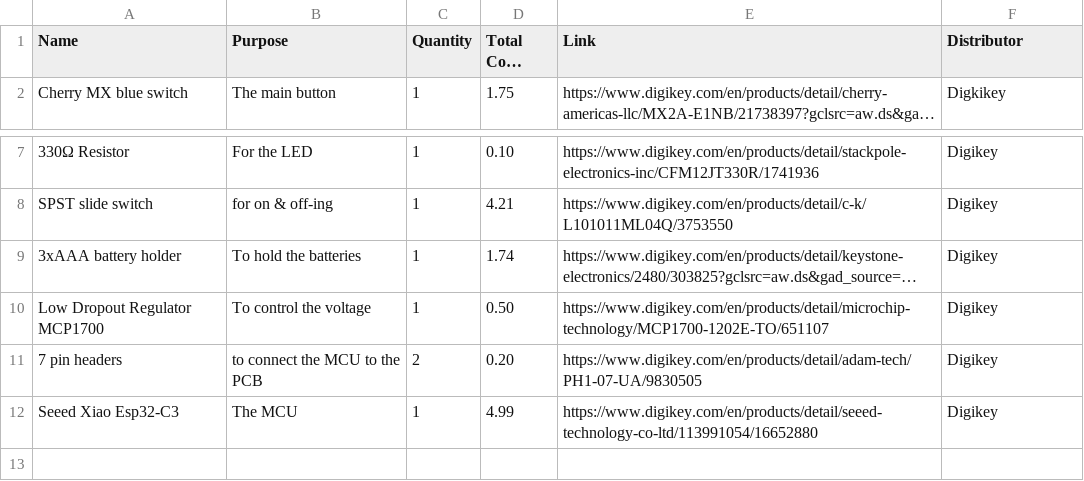
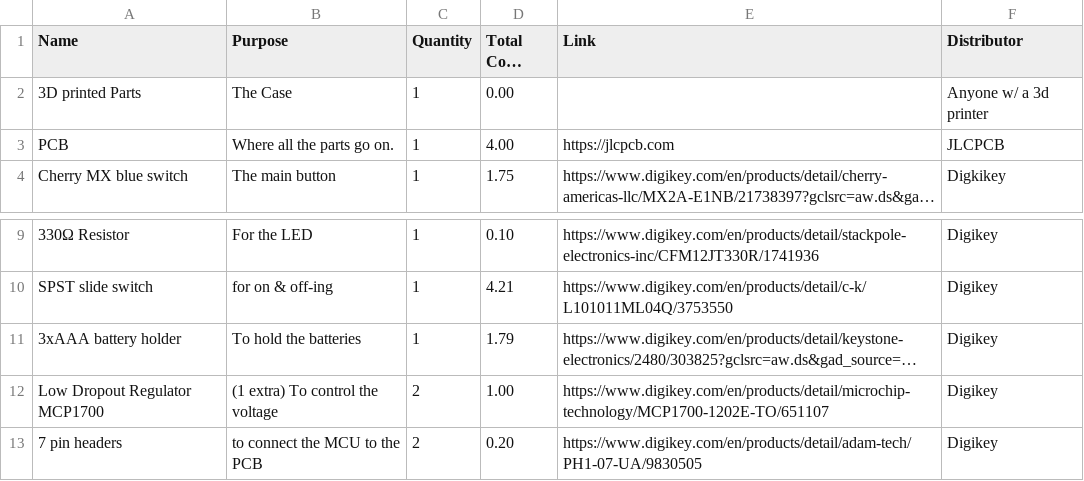
Before and after one commit to couchpotatoe1234/THE-BUTTON, a CSV file: THE BUTTON-bom.csv, drawn as a sheet; only a part is shown, gaps mark what is left out; the shorter side is filled out with more unchanged rows; long unchanged cells end in …; addresses are those after the commit; the diff names each change by its address in the sheet, - before the commit and + after, or states it on an @@ line.

```diff
--- a/THE BUTTON-bom.csv
+++ b/THE BUTTON-bom.csv
+row 2: 3D printed Parts | The Case | 1 | 0.00 |  | Anyone w/ a 3d printer
+row 3: PCB | Where all the parts go on. | 1 | 4.00 | https://jlcpcb.com | JLCPCB
-D11 (Total Cost (USD)): 1.74
+D11 (Total Cost (USD)): 1.79
-B12 (Purpose): To control the voltage
+B12 (Purpose): (1 extra) To control the voltage
-C12 (Quantity): 1
+C12 (Quantity): 2
-D12 (Total Cost (USD)): 0.50
+D12 (Total Cost (USD)): 1.00
```
Also changed, not shown: 7 other files.
